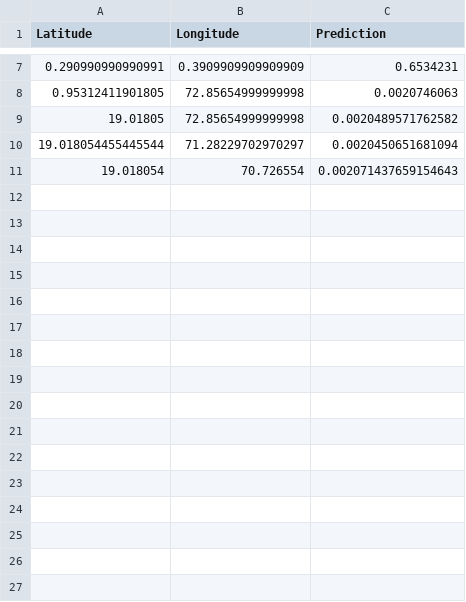
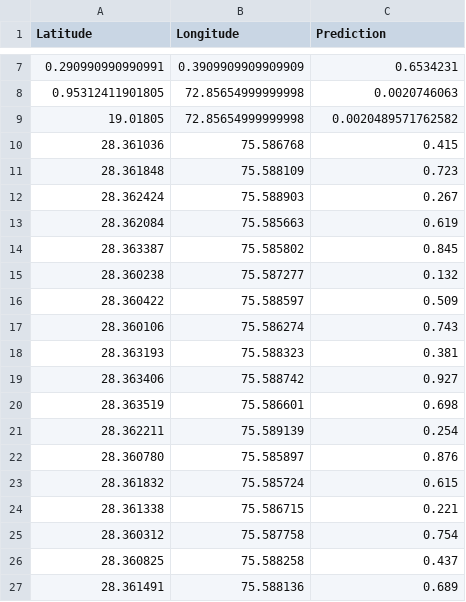
Before and after one commit to sparshg/map-hackathon, a CSV file: all_pothole_data.csv, drawn as a sheet; only a part is shown, gaps mark what is left out; removed rows and columns are numbered as before the commit, all else as after; the diff names each change by its address in the sheet, - before the commit and + after, or states it on an @@ line.

```diff
--- a/all_pothole_data.csv
+++ b/all_pothole_data.csv
-row 10: 19.018054455445544 | 71.28229702970297 | 0.0020450651681094
-row 11: 19.018054 | 70.726554 | 0.002071437659154643
+row 10: 28.361036 | 75.586768 | 0.415
+row 11: 28.361848 | 75.588109 | 0.723
+row 12: 28.362424 | 75.588903 | 0.267
+row 13: 28.362084 | 75.585663 | 0.619
+row 14: 28.363387 | 75.585802 | 0.845
+row 15: 28.360238 | 75.587277 | 0.132
+row 16: 28.360422 | 75.588597 | 0.509
+row 17: 28.360106 | 75.586274 | 0.743
+row 18: 28.363193 | 75.588323 | 0.381
+row 19: 28.363406 | 75.588742 | 0.927
+row 20: 28.363519 | 75.586601 | 0.698
+row 21: 28.362211 | 75.589139 | 0.254
+row 22: 28.360780 | 75.585897 | 0.876
+row 23: 28.361832 | 75.585724 | 0.615
+row 24: 28.361338 | 75.586715 | 0.221
+row 25: 28.360312 | 75.587758 | 0.754
+row 26: 28.360825 | 75.588258 | 0.437
+row 27: 28.361491 | 75.588136 | 0.689
```
Also changed, not shown: 1 other file.
